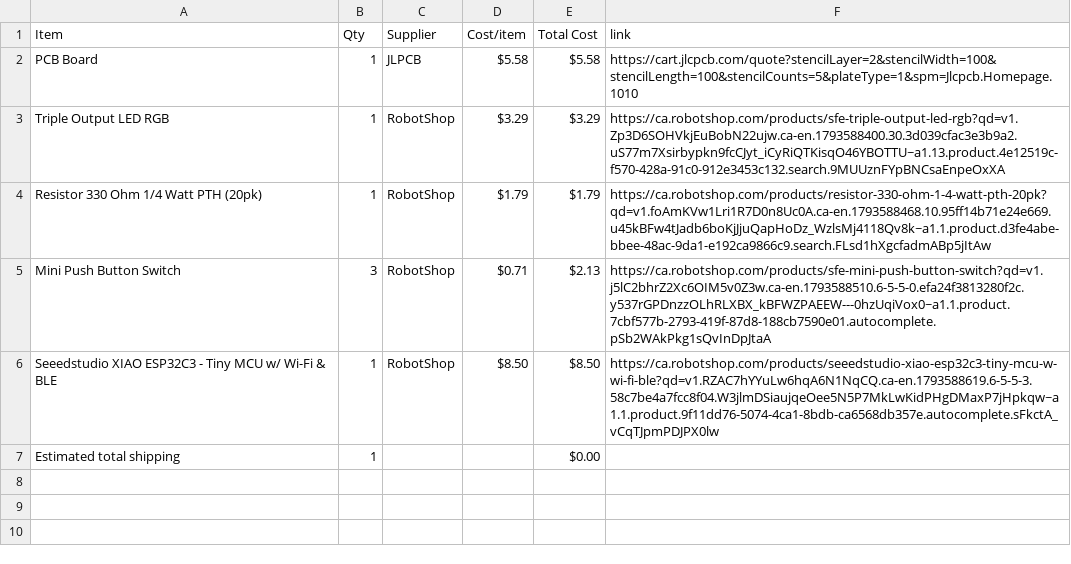
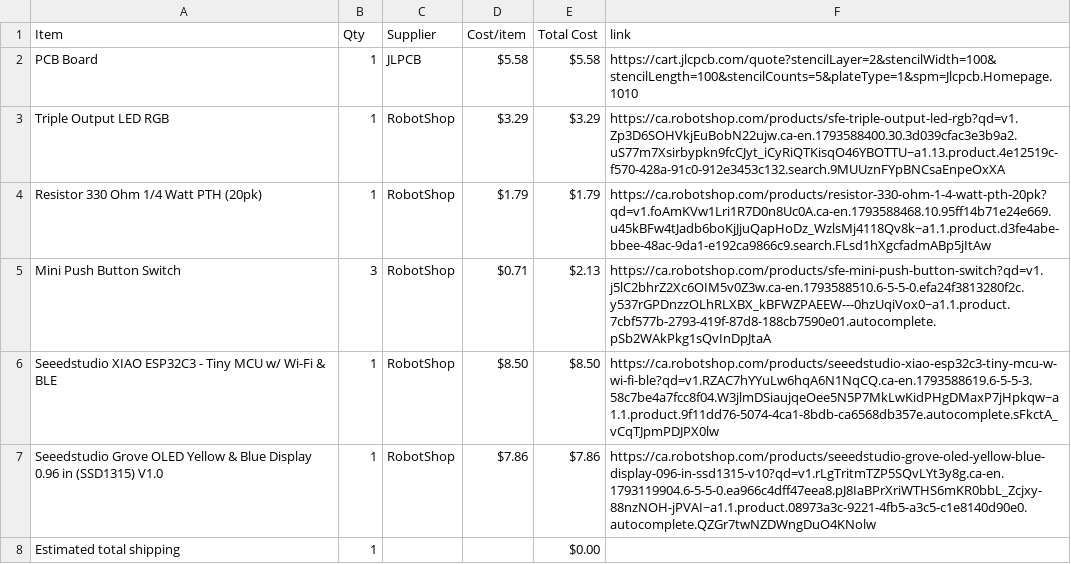
Before and after one commit to ZaraeQurashi/MEMO, a CSV file: BOM.csv, drawn as a sheet; the diff names each change by its address in the sheet, - before the commit and + after, or states it on an @@ line.

Commit message:
Sync MEMO from Half Life

```diff
--- a/BOM.csv
+++ b/BOM.csv
+row 7: Seeedstudio Grove OLED Yellow & Blue Display 0.96 in (SSD1315) V1.0 | 1 | RobotShop | $7.86 | $7.86 | https://ca.robotshop.com/products/seeedstudio-grove-oled-yellow-blue-display-096-in-ssd1315-v10?qd=v1.rLgTritmTZP5SQvLYt3y8g.ca-en.1793119904.6-5-5-0.ea966c4dff47eea8.pJ8IaBPrXriWTHS6mKR0bbL_Zcjxy-88nzNOH-jPVAI~a1.1.product.08973a3c-9221-4fb5-a3c5-c1e8140d90e0.autocomplete.QZGr7twNZDWngDuO4KNolw
```
